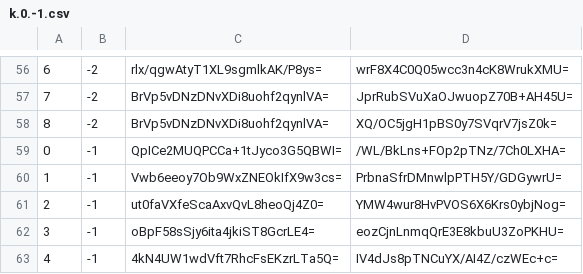
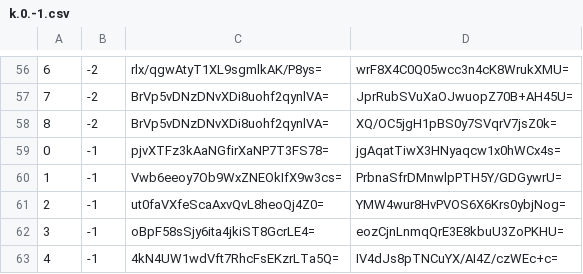
Before and after one commit to piperdeck/Fungi-Maps, a CSV file: Overworld/tiles/zoom.-1/metadata/k.0.-1.csv, drawn as a sheet; only a part is shown, gaps mark what is left out.

```diff
--- a/Overworld/tiles/zoom.-1/metadata/k.0.-1.csv
+++ b/Overworld/tiles/zoom.-1/metadata/k.0.-1.csv
@@ -58,3 +58,3 @@
 8,-2,BrVp5vDNzDNvXDi8uohf2qynlVA=,XQ/OC5jgH1pBS0y7SVqrV7jsZ0k=
-0,-1,QpICe2MUQPCCa+1tJyco3G5QBWI=,/WL/BkLns+FOp2pTNz/7Ch0LXHA=
+0,-1,pjvXTFz3kAaNGfirXaNP7T3FS78=,jgAqatTiwX3HNyaqcw1x0hWCx4s=
 1,-1,Vwb6eeoy7Ob9WxZNEOkIfX9w3cs=,PrbnaSfrDMnwlpPTH5Y/GDGywrU=
```
Also changed, not shown: Overworld/tiles/zoom.-1/metadata/k.0.0.csv, Overworld/tiles/zoom.-2/metadata/k.0.-1.csv, 13 other files.
